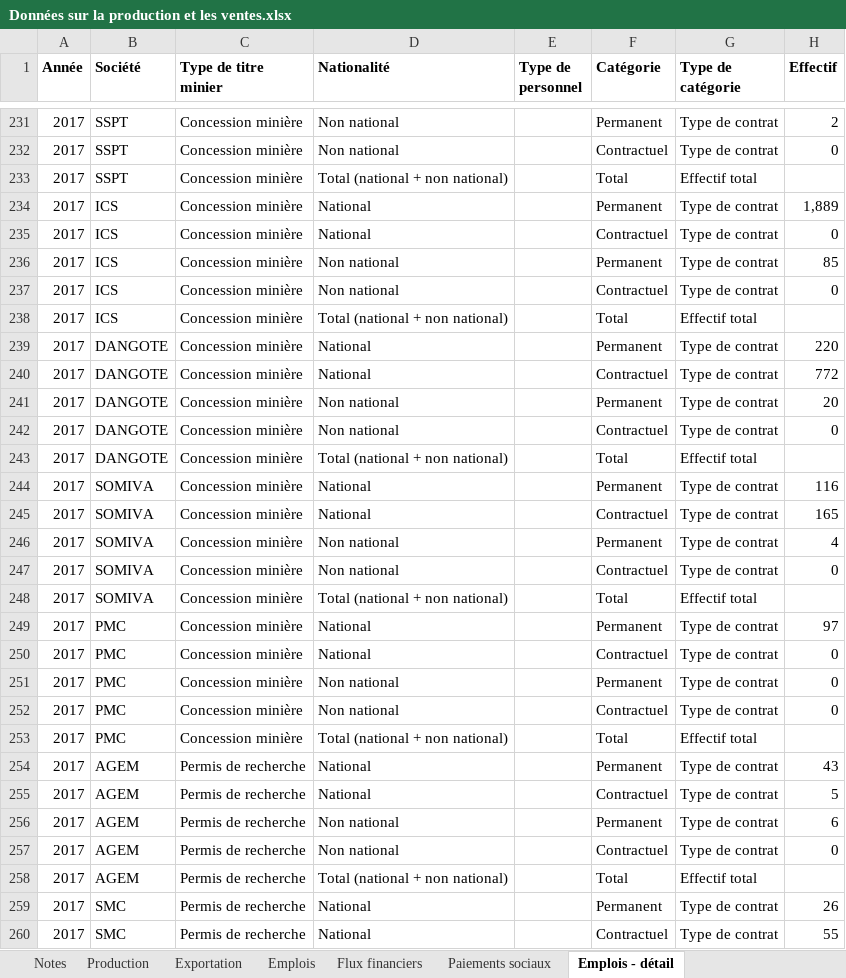
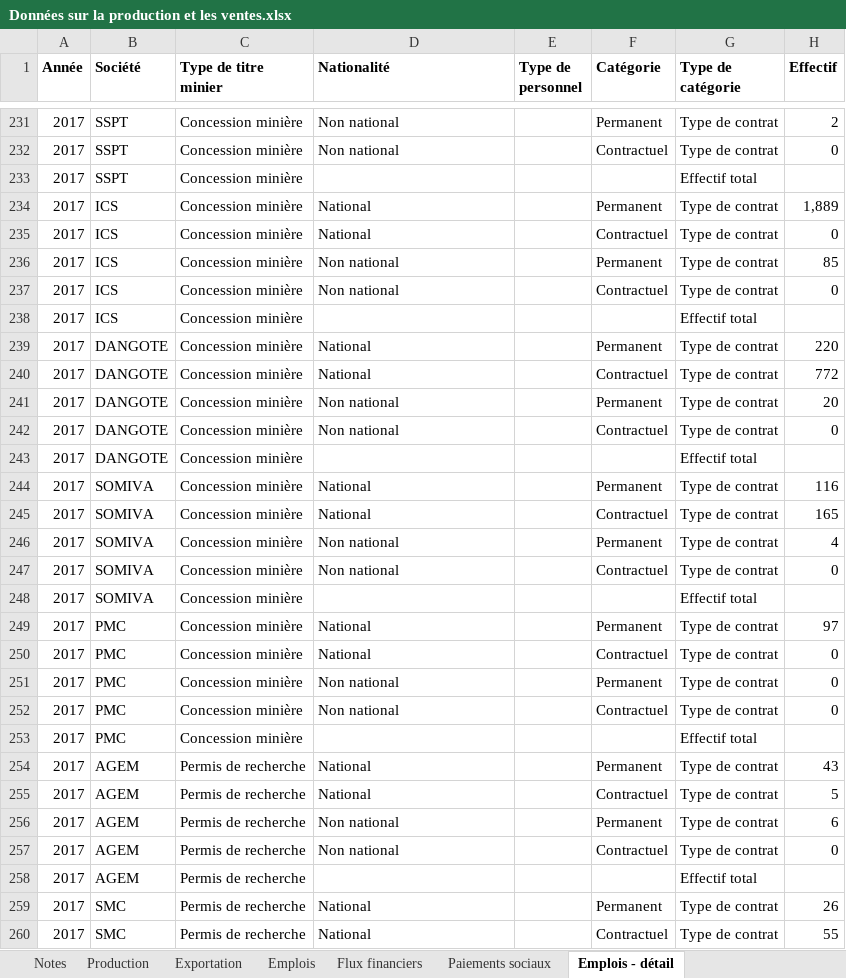
Before and after one commit to JODRAFF9/production-et-vente-itie, an Excel workbook: Données sur la production et les ventes.xlsx, sheet Emplois - détail, drawn as a sheet; only a part is shown, gaps mark what is left out; values as stored, in another font and other column widths than the file's, no borders; the diff covers the shown part only; the diff names each change by its address in the sheet, - before the commit and + after, or states it on an @@ line.

```diff
--- a/Données sur la production et les ventes.xlsx (sheet Emplois - détail)
+++ b/Données sur la production et les ventes.xlsx (sheet Emplois - détail)
-D233 (Nationalité): Total (national + non national)
+D233 (Nationalité): (empty)
-F233 (Catégorie): Total
+F233 (Catégorie): (empty)
-D238 (Nationalité): Total (national + non national)
+D238 (Nationalité): (empty)
-F238 (Catégorie): Total
+F238 (Catégorie): (empty)
-D243 (Nationalité): Total (national + non national)
+D243 (Nationalité): (empty)
-F243 (Catégorie): Total
+F243 (Catégorie): (empty)
-D248 (Nationalité): Total (national + non national)
+D248 (Nationalité): (empty)
-F248 (Catégorie): Total
+F248 (Catégorie): (empty)
-D253 (Nationalité): Total (national + non national)
+D253 (Nationalité): (empty)
-F253 (Catégorie): Total
+F253 (Catégorie): (empty)
-D258 (Nationalité): Total (national + non national)
+D258 (Nationalité): (empty)
-F258 (Catégorie): Total
+F258 (Catégorie): (empty)
```
Also changed, not shown: 45 edited cells elsewhere in this sheet, sheet Emplois.
